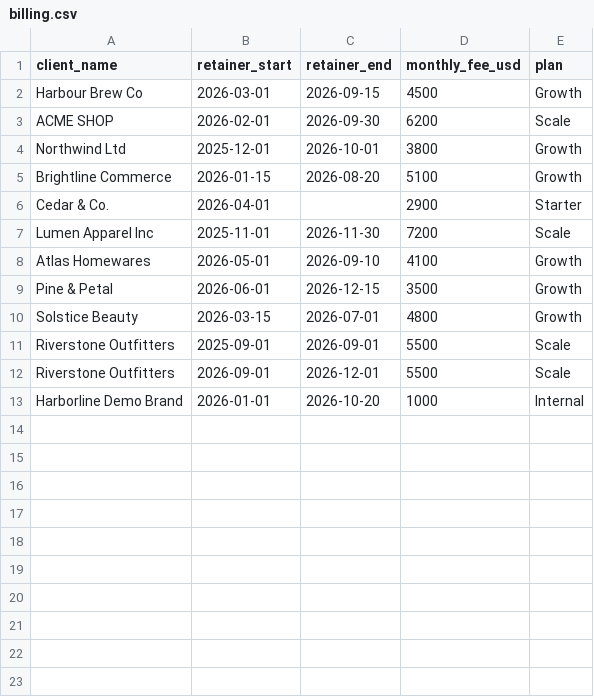
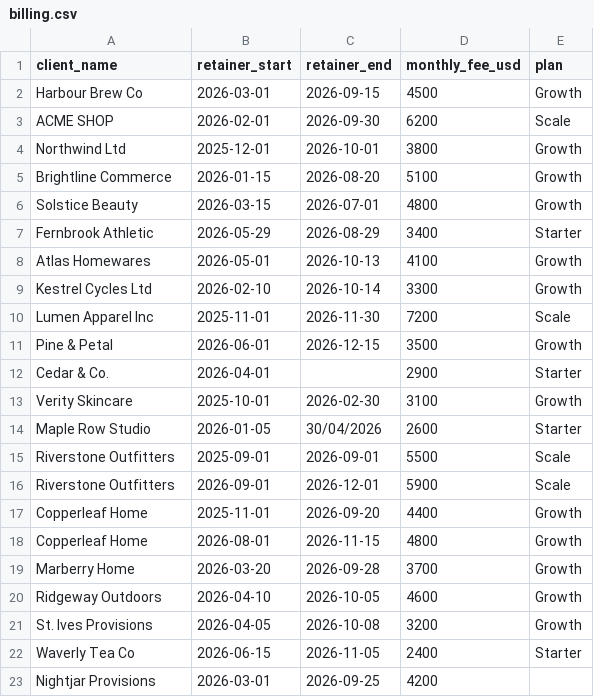
Before and after one commit to MHarooney/harbourline-renewal-radar, a CSV file: public/data/billing.csv, drawn as a sheet.

```diff
--- a/public/data/billing.csv
+++ b/public/data/billing.csv
@@ -5,9 +5,19 @@ Northwind Ltd,2025-12-01,2026-10-01,3800,Growth
 Brightline Commerce,2026-01-15,2026-08-20,5100,Growth
+Solstice Beauty,2026-03-15,2026-07-01,4800,Growth
+Fernbrook Athletic,2026-05-29,2026-08-29,3400,Starter
+Atlas Homewares,2026-05-01,2026-10-13,4100,Growth
+Kestrel Cycles Ltd,2026-02-10,2026-10-14,3300,Growth
+Lumen Apparel Inc,2025-11-01,2026-11-30,7200,Scale
+Pine & Petal,2026-06-01,2026-12-15,3500,Growth
 Cedar & Co.,2026-04-01,,2900,Starter
-Lumen Apparel Inc,2025-11-01,2026-11-30,7200,Scale
-Atlas Homewares,2026-05-01,2026-09-10,4100,Growth
-Pine & Petal,2026-06-01,2026-12-15,3500,Growth
-Solstice Beauty,2026-03-15,2026-07-01,4800,Growth
+Verity Skincare,2025-10-01,2026-02-30,3100,Growth
+Maple Row Studio,2026-01-05,30/04/2026,2600,Starter
 Riverstone Outfitters,2025-09-01,2026-09-01,5500,Scale
-Riverstone Outfitters,2026-09-01,2026-12-01,5500,Scale
-Harborline Demo Brand,2026-01-01,2026-10-20,1000,Internal
+Riverstone Outfitters,2026-09-01,2026-12-01,5900,Scale
+Copperleaf Home,2025-11-01,2026-09-20,4400,Growth
+Copperleaf Home,2026-08-01,2026-11-15,4800,Growth
+Marberry Home,2026-03-20,2026-09-28,3700,Growth
+Ridgeway Outdoors,2026-04-10,2026-10-05,4600,Growth
+St. Ives Provisions,2026-04-05,2026-10-08,3200,Growth
+Waverly Tea Co,2026-06-15,2026-11-05,2400,Starter
+Nightjar Provisions,2026-03-01,2026-09-25,4200
```
Also changed, not shown: public/data/projects.csv, 18 other files.
